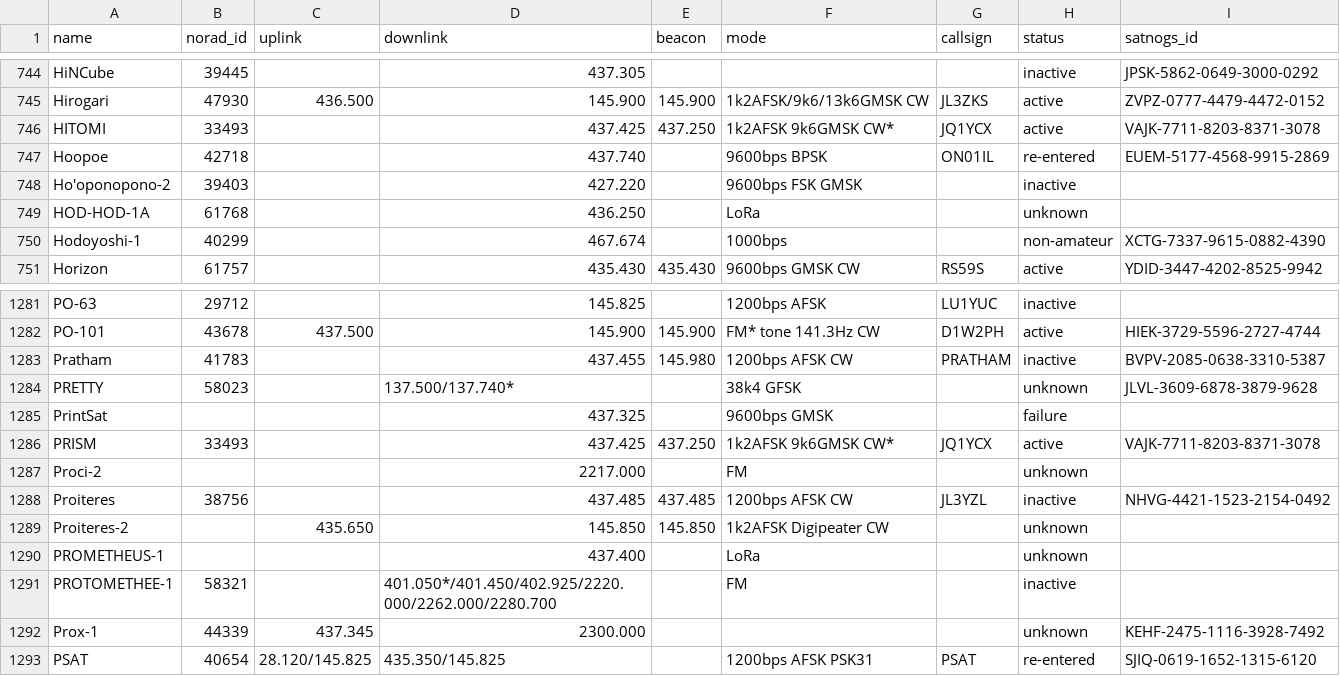
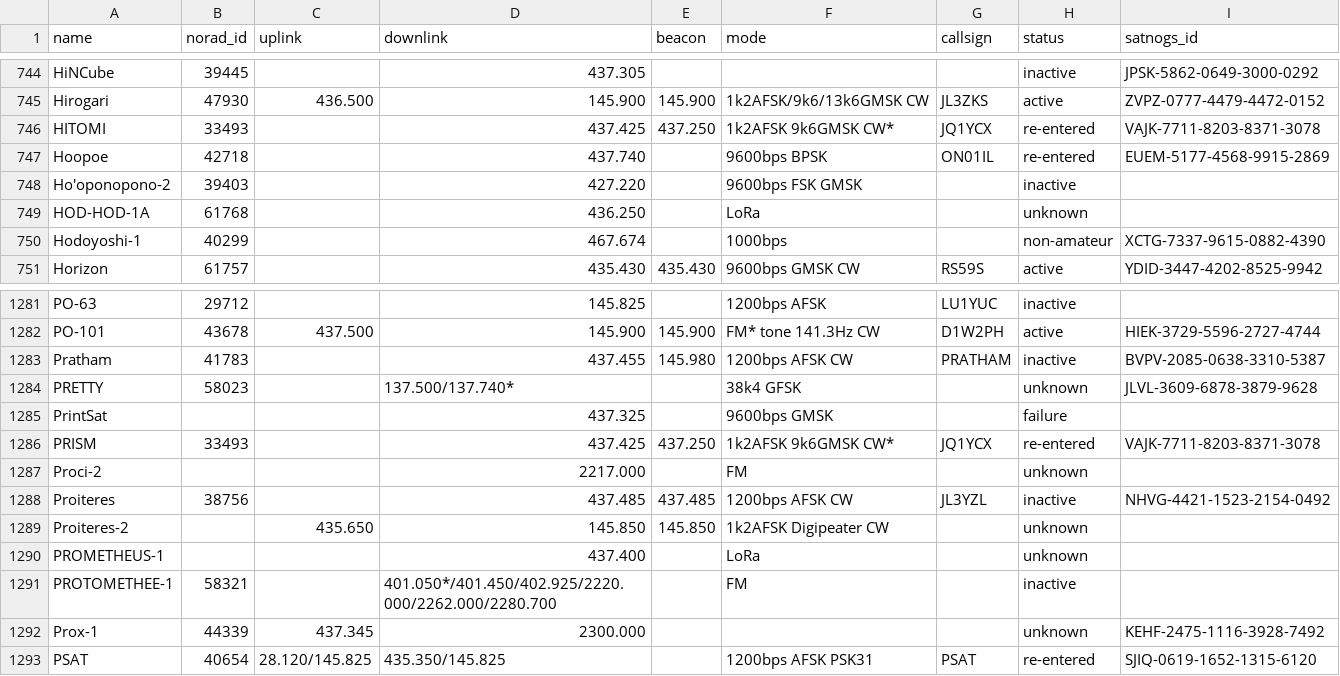
Before and after one commit to palewire/amateur-satellite-database, a CSV file: data/amsat-all-frequencies.csv, drawn as a sheet; only a part is shown, gaps mark what is left out.

```diff
--- a/data/amsat-all-frequencies.csv
+++ b/data/amsat-all-frequencies.csv
@@ -745,3 +745,3 @@ HiNCube,39445,,437.305,,,,inactive,JPSK-5862-0649-3000-0292
 Hirogari,47930,436.500,145.900,145.900,1k2AFSK/9k6/13k6GMSK CW,JL3ZKS,active,ZVPZ-0777-4479-4472-0152
-HITOMI,33493,,437.425,437.250,1k2AFSK 9k6GMSK CW*,JQ1YCX,active,VAJK-7711-8203-8371-3078
+HITOMI,33493,,437.425,437.250,1k2AFSK 9k6GMSK CW*,JQ1YCX,re-entered,VAJK-7711-8203-8371-3078
 Hoopoe,42718,,437.740,,9600bps BPSK,ON01IL,re-entered,EUEM-5177-4568-9915-2869
@@ -1285,3 +1285,3 @@ PRETTY,58023,,137.500/137.740*,,38k4 GFSK,,unknown,JLVL-3609-6878-3879-9628
 PrintSat,,,437.325,,9600bps GMSK,,failure,
-PRISM,33493,,437.425,437.250,1k2AFSK 9k6GMSK CW*,JQ1YCX,active,VAJK-7711-8203-8371-3078
+PRISM,33493,,437.425,437.250,1k2AFSK 9k6GMSK CW*,JQ1YCX,re-entered,VAJK-7711-8203-8371-3078
 Proci-2,,,2217.000,,FM,,unknown,
```
Also changed, not shown: data/amsat-active-frequencies.csv, 2 other files.
